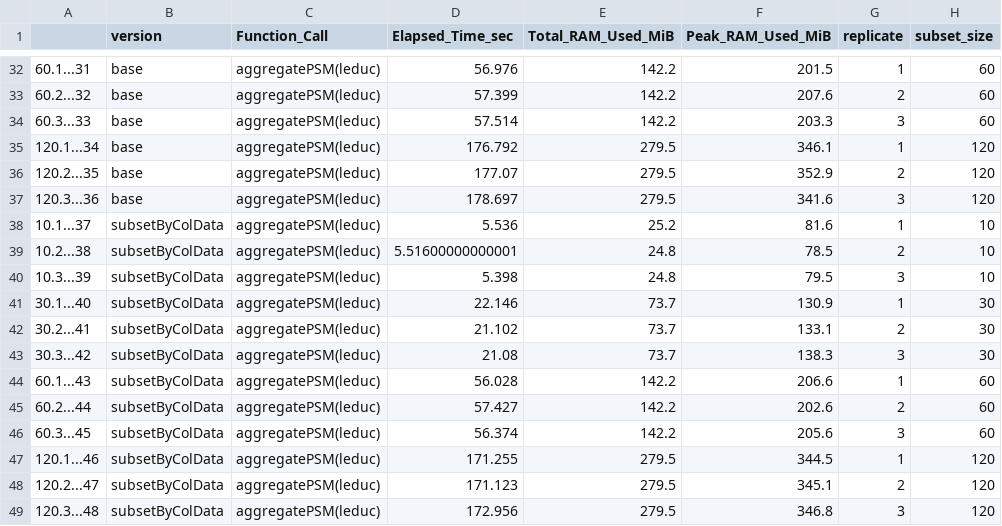
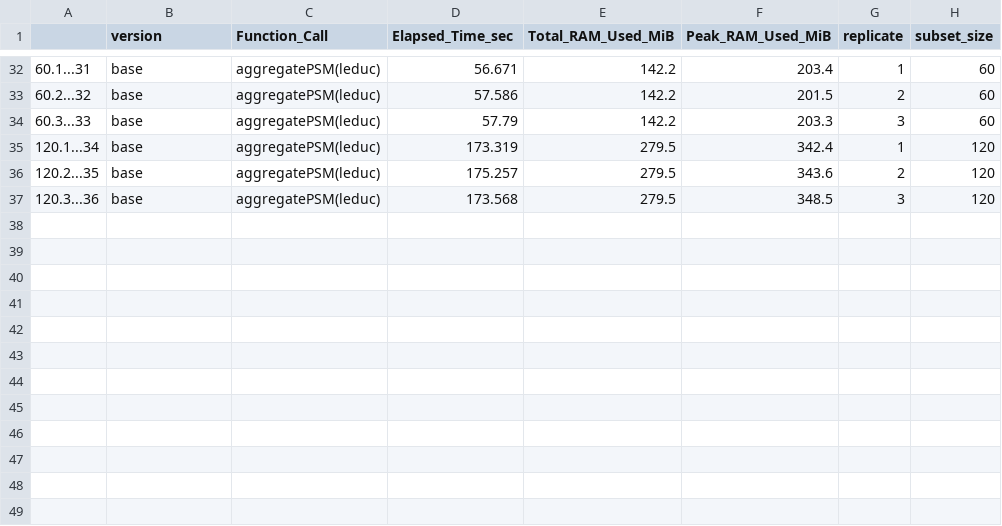
Before and after one commit to UCLouvain-CBIO/2024-mth-leopold-guyot, a CSV file: dataOutput/optimisationsBench/subsetRowData.csv, drawn as a sheet; only a part is shown, gaps mark what is left out; the diff covers the shown part only.

```diff
--- a/dataOutput/optimisationsBench/subsetRowData.csv
+++ b/dataOutput/optimisationsBench/subsetRowData.csv
@@ -32,18 +32,6 @@
-"60.1...31","base","aggregatePSM(leduc)",56.976,142.2,201.5,1,60
-"60.2...32","base","aggregatePSM(leduc)",57.399,142.2,207.6,2,60
-"60.3...33","base","aggregatePSM(leduc)",57.514,142.2,203.3,3,60
-"120.1...34","base","aggregatePSM(leduc)",176.792,279.5,346.1,1,120
-"120.2...35","base","aggregatePSM(leduc)",177.07,279.5,352.9,2,120
-"120.3...36","base","aggregatePSM(leduc)",178.697,279.5,341.6,3,120
-"10.1...37","subsetByColData","aggregatePSM(leduc)",5.536,25.2,81.6,1,10
-"10.2...38","subsetByColData","aggregatePSM(leduc)",5.51600000000001,24.8,78.5,2,10
-"10.3...39","subsetByColData","aggregatePSM(leduc)",5.398,24.8,79.5,3,10
-"30.1...40","subsetByColData","aggregatePSM(leduc)",22.146,73.7,130.9,1,30
-"30.2...41","subsetByColData","aggregatePSM(leduc)",21.102,73.7,133.1,2,30
-"30.3...42","subsetByColData","aggregatePSM(leduc)",21.08,73.7,138.3,3,30
-"60.1...43","subsetByColData","aggregatePSM(leduc)",56.028,142.2,206.6,1,60
-"60.2...44","subsetByColData","aggregatePSM(leduc)",57.427,142.2,202.6,2,60
-"60.3...45","subsetByColData","aggregatePSM(leduc)",56.374,142.2,205.6,3,60
-"120.1...46","subsetByColData","aggregatePSM(leduc)",171.255,279.5,344.5,1,120
-"120.2...47","subsetByColData","aggregatePSM(leduc)",171.123,279.5,345.1,2,120
-"120.3...48","subsetByColData","aggregatePSM(leduc)",172.956,279.5,346.8,3,120
+"60.1...31","base","aggregatePSM(leduc)",56.671,142.2,203.4,1,60
+"60.2...32","base","aggregatePSM(leduc)",57.586,142.2,201.5,2,60
+"60.3...33","base","aggregatePSM(leduc)",57.79,142.2,203.3,3,60
+"120.1...34","base","aggregatePSM(leduc)",173.319,279.5,342.4,1,120
+"120.2...35","base","aggregatePSM(leduc)",175.257,279.5,343.6,2,120
+"120.3...36","base","aggregatePSM(leduc)",173.568,279.5,348.5,3,120
```
Also changed, not shown: 76 edited cells elsewhere in this file, dataOutput/optimisationsBench/noSubsetRowData.csv.
